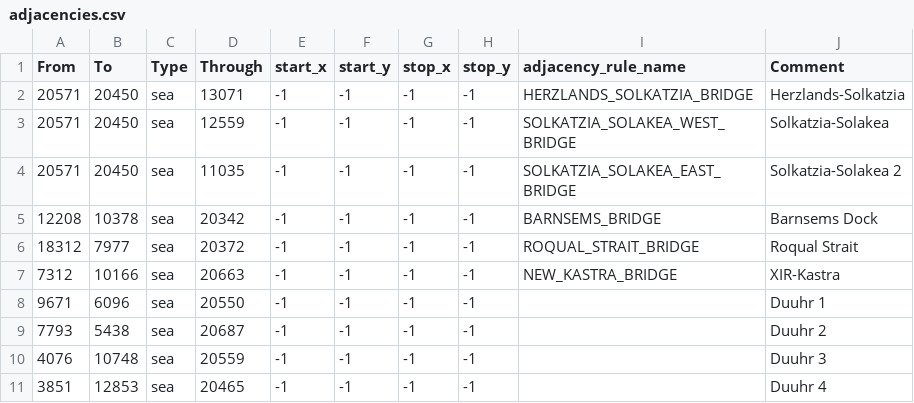
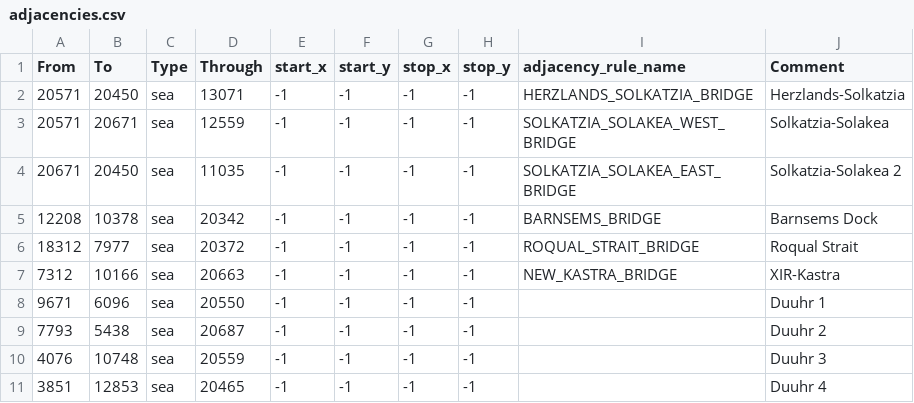
Before and after one commit to Weeny-Pouchkinn/Legacy-of-Kattail, a CSV file: map/adjacencies.csv, drawn as a sheet; only a part is shown.

```diff
--- a/map/adjacencies.csv
+++ b/map/adjacencies.csv
@@ -2,4 +2,4 @@ From;To;Type;Through;start_x;start_y;stop_x;stop_y;adjacency_rule_name;Comment
 20571;20450;sea;13071;-1;-1;-1;-1;HERZLANDS_SOLKATZIA_BRIDGE;Herzlands-Solkatzia
-20571;20450;sea;12559;-1;-1;-1;-1;SOLKATZIA_SOLAKEA_WEST_BRIDGE;Solkatzia-Solakea
-20571;20450;sea;11035;-1;-1;-1;-1;SOLKATZIA_SOLAKEA_EAST_BRIDGE;Solkatzia-Solakea 2
+20571;20671;sea;12559;-1;-1;-1;-1;SOLKATZIA_SOLAKEA_WEST_BRIDGE;Solkatzia-Solakea
+20671;20450;sea;11035;-1;-1;-1;-1;SOLKATZIA_SOLAKEA_EAST_BRIDGE;Solkatzia-Solakea 2
 12208;10378;sea;20342;-1;-1;-1;-1;BARNSEMS_BRIDGE;Barnsems Dock
```
Also changed, not shown: 13 other files.
